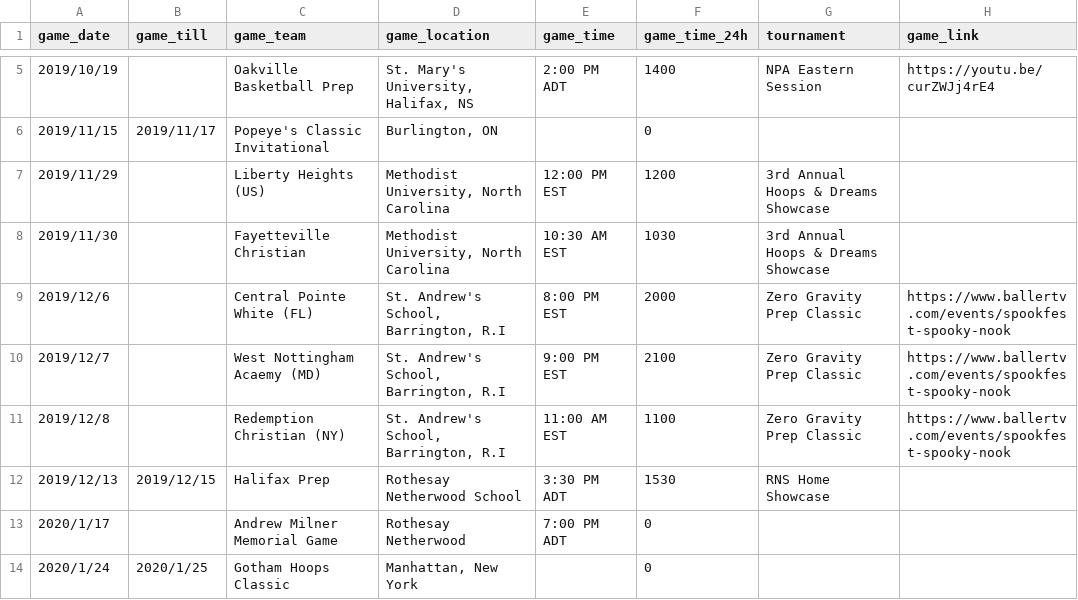
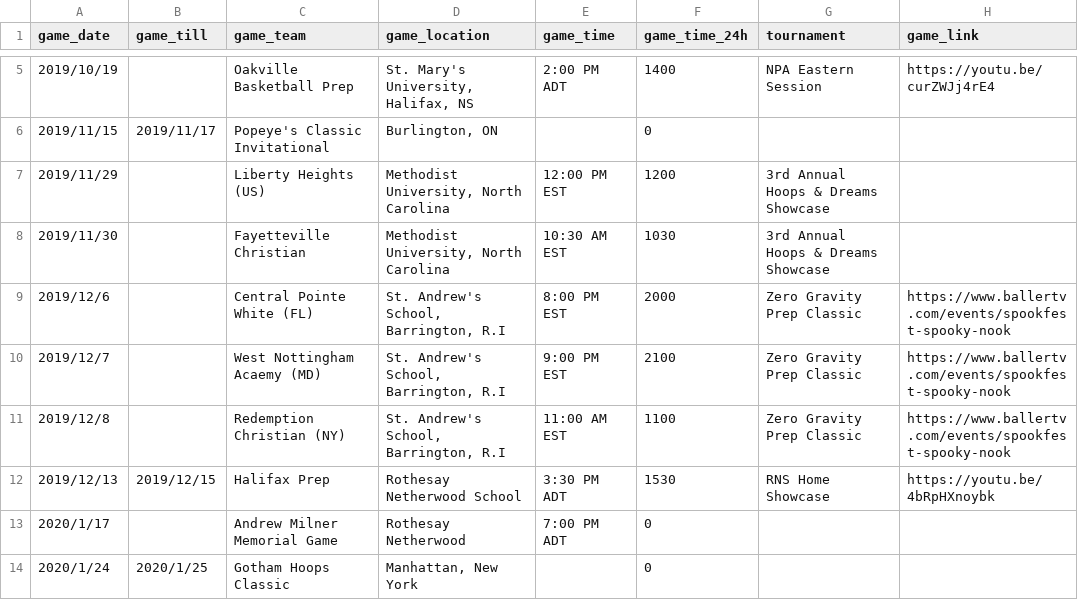
Before and after one commit to rnsvarsitybball/rnsvarsitybball.github.io, a CSV file: assets/csv/schedule.csv, drawn as a sheet; only a part is shown, gaps mark what is left out.

```diff
--- a/assets/csv/schedule.csv
+++ b/assets/csv/schedule.csv
@@ -11,3 +11,3 @@ game_date,game_till,game_team,game_location,game_time,game_time_24h,tournament,g
 2019/12/8,,Redemption Christian (NY),"St. Andrew's School, Barrington, R.I",11:00 AM EST,1100,Zero Gravity Prep Classic,https://www.ballertv.com/events/spookfest-spooky-nook
-2019/12/13,2019/12/15,Halifax Prep,Rothesay Netherwood School,3:30 PM ADT,1530,RNS Home Showcase,
+2019/12/13,2019/12/15,Halifax Prep,Rothesay Netherwood School,3:30 PM ADT,1530,RNS Home Showcase,https://youtu.be/4bRpHXnoybk
 2020/1/17,,Andrew Milner Memorial Game,Rothesay Netherwood,7:00 PM ADT,0,,
```
Also changed, not shown: 1 other file.
